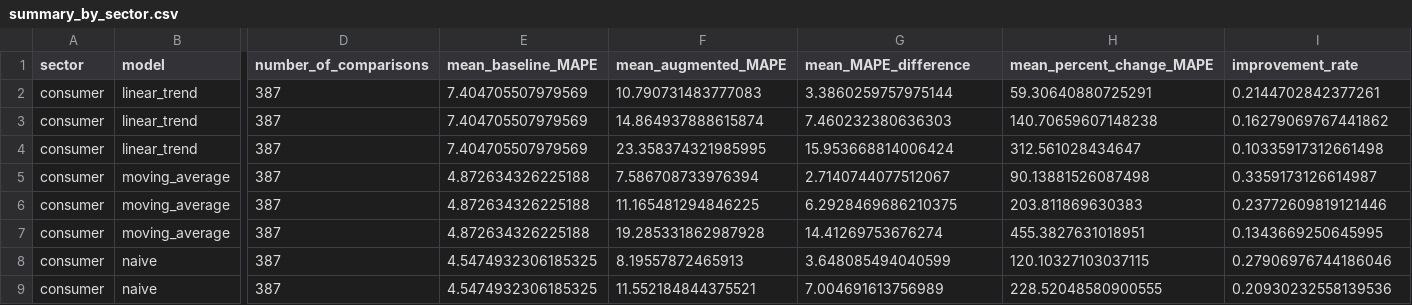
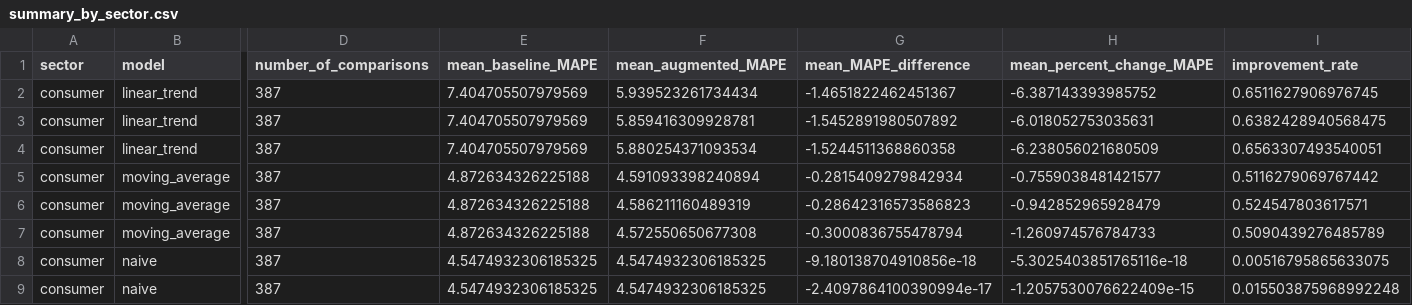
Before and after one commit to kubragul/Cold-start-augmentation--research, a CSV file: results/tables/summary_by_sector.csv, drawn as a sheet; only a part is shown, gaps mark what is left out; the diff covers the shown part only; the diff names each change by its address in the sheet, - before the commit and + after, or states it on an @@ line.

```diff
--- a/results/tables/summary_by_sector.csv
+++ b/results/tables/summary_by_sector.csv
-F2 (mean_augmented_MAPE): 10.790731483777083
+F2 (mean_augmented_MAPE): 5.939523261734434
-G2 (mean_MAPE_difference): 3.3860259757975144
+G2 (mean_MAPE_difference): -1.4651822462451367
-H2 (mean_percent_change_MAPE): 59.30640880725291
+H2 (mean_percent_change_MAPE): -6.387143393985752
-I2 (improvement_rate): 0.2144702842377261
+I2 (improvement_rate): 0.6511627906976745
-F3 (mean_augmented_MAPE): 14.864937888615874
+F3 (mean_augmented_MAPE): 5.859416309928781
-G3 (mean_MAPE_difference): 7.460232380636303
+G3 (mean_MAPE_difference): -1.5452891980507892
-H3 (mean_percent_change_MAPE): 140.70659607148238
+H3 (mean_percent_change_MAPE): -6.018052753035631
-I3 (improvement_rate): 0.16279069767441862
+I3 (improvement_rate): 0.6382428940568475
-F4 (mean_augmented_MAPE): 23.358374321985995
+F4 (mean_augmented_MAPE): 5.880254371093534
-G4 (mean_MAPE_difference): 15.953668814006424
+G4 (mean_MAPE_difference): -1.5244511368860358
-H4 (mean_percent_change_MAPE): 312.561028434647
+H4 (mean_percent_change_MAPE): -6.238056021680509
-I4 (improvement_rate): 0.10335917312661498
+I4 (improvement_rate): 0.6563307493540051
-F5 (mean_augmented_MAPE): 7.586708733976394
+F5 (mean_augmented_MAPE): 4.591093398240894
-G5 (mean_MAPE_difference): 2.7140744077512067
+G5 (mean_MAPE_difference): -0.2815409279842934
-H5 (mean_percent_change_MAPE): 90.13881526087498
+H5 (mean_percent_change_MAPE): -0.7559038481421577
-I5 (improvement_rate): 0.3359173126614987
+I5 (improvement_rate): 0.5116279069767442
-F6 (mean_augmented_MAPE): 11.165481294846225
+F6 (mean_augmented_MAPE): 4.586211160489319
-G6 (mean_MAPE_difference): 6.2928469686210375
+G6 (mean_MAPE_difference): -0.28642316573586823
-H6 (mean_percent_change_MAPE): 203.811869630383
+H6 (mean_percent_change_MAPE): -0.942852965928479
-I6 (improvement_rate): 0.23772609819121446
+I6 (improvement_rate): 0.524547803617571
-F7 (mean_augmented_MAPE): 19.285331862987928
+F7 (mean_augmented_MAPE): 4.572550650677308
-G7 (mean_MAPE_difference): 14.41269753676274
+G7 (mean_MAPE_difference): -0.3000836755478794
-H7 (mean_percent_change_MAPE): 455.3827631018951
+H7 (mean_percent_change_MAPE): -1.260974576784733
-I7 (improvement_rate): 0.1343669250645995
+I7 (improvement_rate): 0.5090439276485789
-F8 (mean_augmented_MAPE): 8.19557872465913
+F8 (mean_augmented_MAPE): 4.5474932306185325
-G8 (mean_MAPE_difference): 3.648085494040599
+G8 (mean_MAPE_difference): -9.180138704910856e-18
-H8 (mean_percent_change_MAPE): 120.10327103037115
+H8 (mean_percent_change_MAPE): -5.3025403851765116e-18
-I8 (improvement_rate): 0.27906976744186046
+I8 (improvement_rate): 0.00516795865633075
-F9 (mean_augmented_MAPE): 11.552184844375521
+F9 (mean_augmented_MAPE): 4.5474932306185325
-G9 (mean_MAPE_difference): 7.004691613756989
+G9 (mean_MAPE_difference): -2.4097864100390994e-17
-H9 (mean_percent_change_MAPE): 228.52048580900555
+H9 (mean_percent_change_MAPE): -1.2057530076622409e-15
-I9 (improvement_rate): 0.20930232558139536
+I9 (improvement_rate): 0.015503875968992248
```
Also changed, not shown: 112 edited cells elsewhere in this file, results/statistical_tests/significance_tests.csv, results/tables/diagnostic_improvement_rate_matrix.csv, 49 other files.
